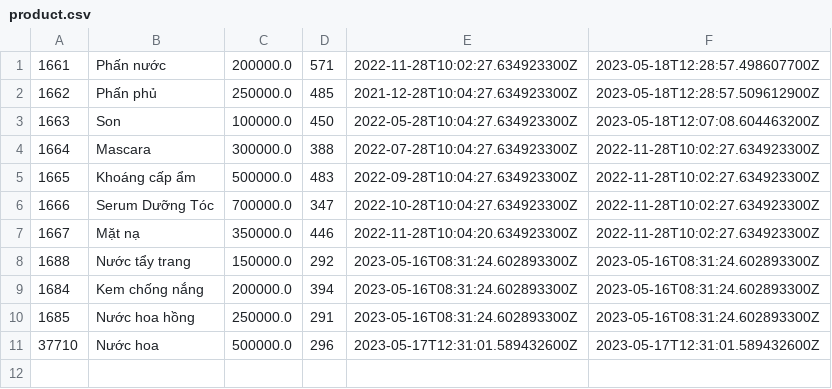
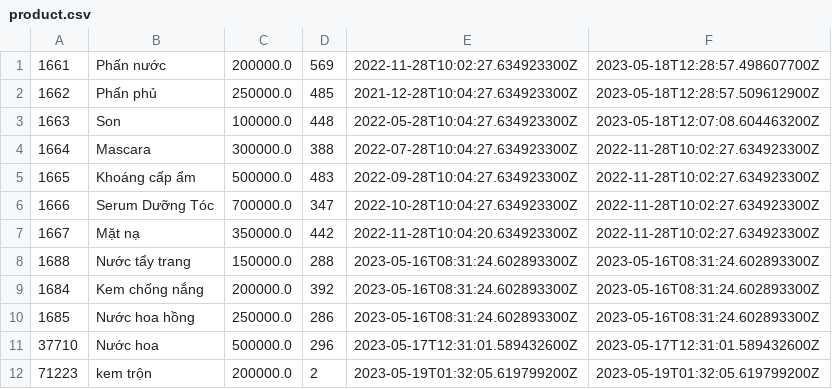
Before and after one commit to lthnhung99/Casestudy_2_Product_Management, a CSV file: Quan_ly_san_pham/src/main/java/data/product.csv, drawn as a sheet.

```diff
--- a/Quan_ly_san_pham/src/main/java/data/product.csv
+++ b/Quan_ly_san_pham/src/main/java/data/product.csv
@@ -1,4 +1,4 @@
-1661,Phấn nước,200000.0,571,2022-11-28T10:02:27.634923300Z,2023-05-18T12:28:57.498607700Z
+1661,Phấn nước,200000.0,569,2022-11-28T10:02:27.634923300Z,2023-05-18T12:28:57.498607700Z
 1662,Phấn phủ,250000.0,485,2021-12-28T10:04:27.634923300Z,2023-05-18T12:28:57.509612900Z
-1663,Son,100000.0,450,2022-05-28T10:04:27.634923300Z,2023-05-18T12:07:08.604463200Z
+1663,Son,100000.0,448,2022-05-28T10:04:27.634923300Z,2023-05-18T12:07:08.604463200Z
 1664,Mascara,300000.0,388,2022-07-28T10:04:27.634923300Z,2022-11-28T10:02:27.634923300Z
@@ -6,6 +6,7 @@
 1666,Serum Dưỡng Tóc,700000.0,347,2022-10-28T10:04:27.634923300Z,2022-11-28T10:02:27.634923300Z
-1667,Mặt nạ,350000.0,446,2022-11-28T10:04:20.634923300Z,2022-11-28T10:02:27.634923300Z
-1688,Nước tẩy trang,150000.0,292,2023-05-16T08:31:24.602893300Z,2023-05-16T08:31:24.602893300Z
-1684,Kem chống nắng,200000.0,394,2023-05-16T08:31:24.602893300Z,2023-05-16T08:31:24.602893300Z
-1685,Nước hoa hồng,250000.0,291,2023-05-16T08:31:24.602893300Z,2023-05-16T08:31:24.602893300Z
+1667,Mặt nạ,350000.0,442,2022-11-28T10:04:20.634923300Z,2022-11-28T10:02:27.634923300Z
+1688,Nước tẩy trang,150000.0,288,2023-05-16T08:31:24.602893300Z,2023-05-16T08:31:24.602893300Z
+1684,Kem chống nắng,200000.0,392,2023-05-16T08:31:24.602893300Z,2023-05-16T08:31:24.602893300Z
+1685,Nước hoa hồng,250000.0,286,2023-05-16T08:31:24.602893300Z,2023-05-16T08:31:24.602893300Z
 37710,Nước hoa,500000.0,296,2023-05-17T12:31:01.589432600Z,2023-05-17T12:31:01.589432600Z
+71223,kem trộn,200000.0,2,2023-05-19T01:32:05.619799200Z,2023-05-19T01:32:05.619799200Z
```
Also changed, not shown: Quan_ly_san_pham/src/main/java/data/print_order_item.csv, Quan_ly_san_pham/src/main/java/data/user.csv, 15 other files.
